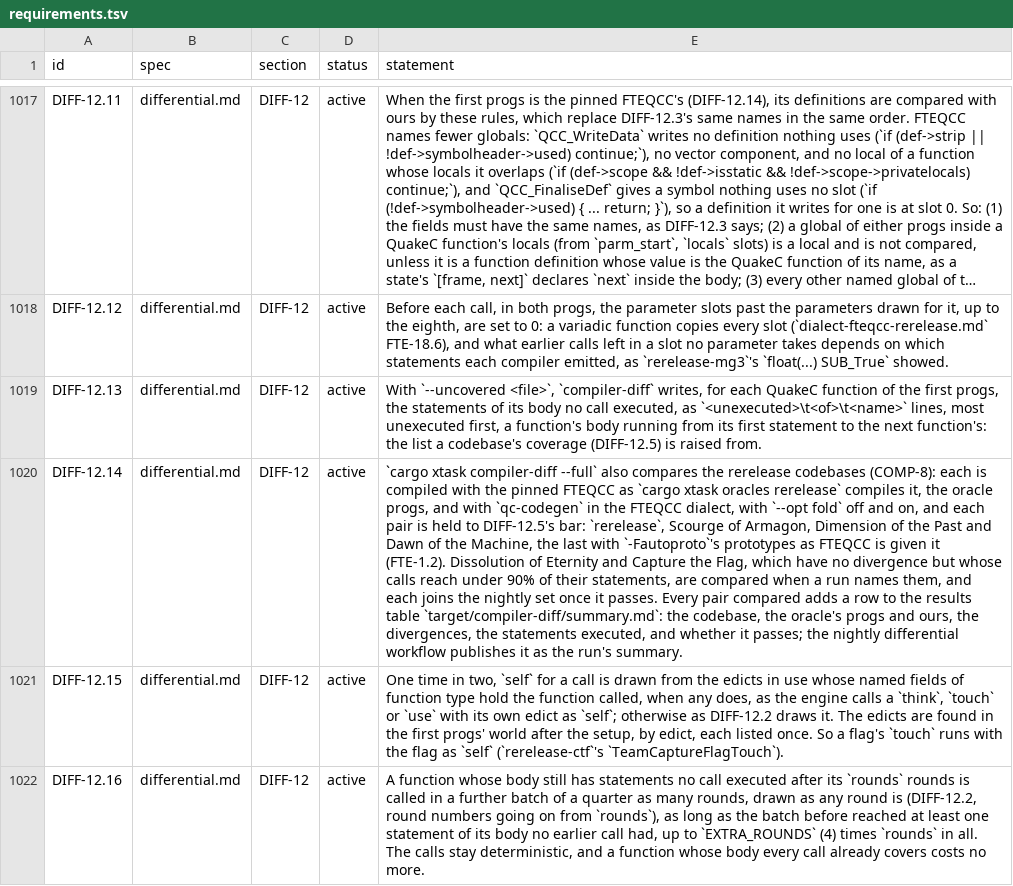
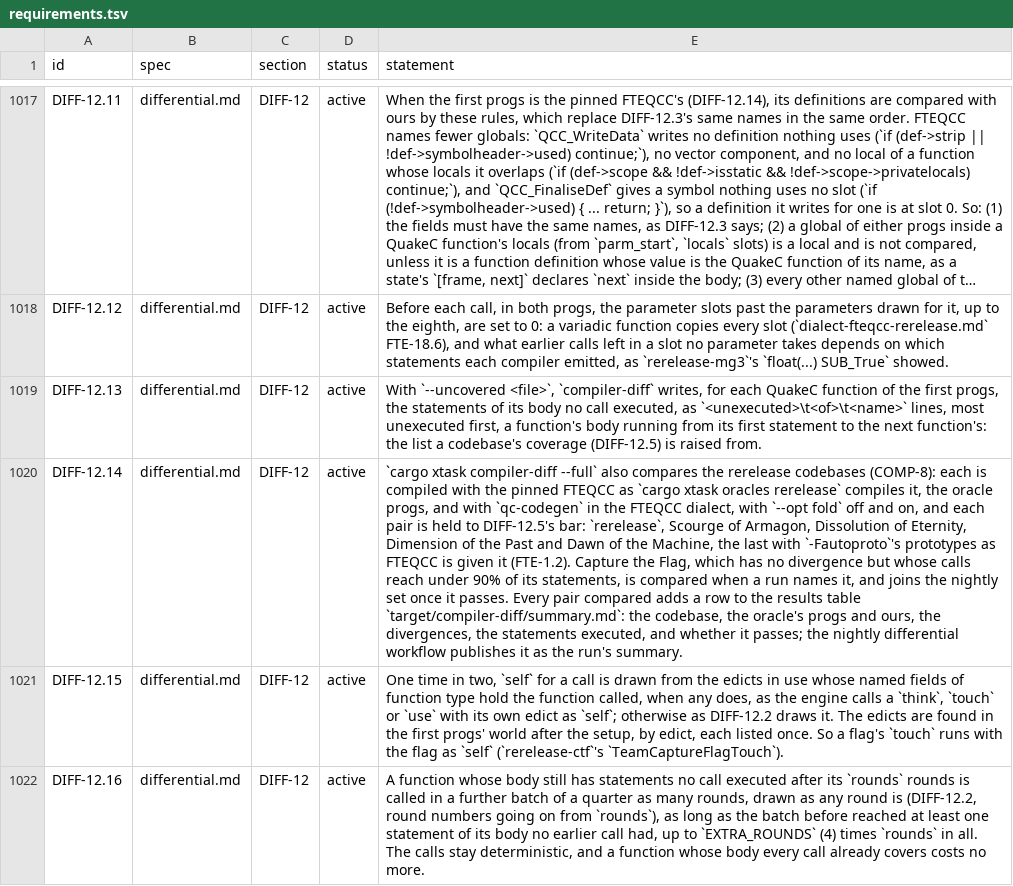
Before and after one commit to quakecstudio/editor, a TSV file: docs/spec/requirements.tsv, drawn as a sheet; only a part is shown, gaps mark what is left out; long unchanged cells end in …; the diff covers the shown part only; the diff names each change by its address in the sheet, - before the commit and + after, or states it on an @@ line.

```diff
--- a/docs/spec/requirements.tsv
+++ b/docs/spec/requirements.tsv
-E1020 (statement): …of Armagon, Dimension of the Past and Dawn of the Machine, the last with `-Fautoproto`'s prototypes as FTEQCC is given it (FTE-1.2). Dissolution of Eternity and Capture the Flag, which have no divergence but whose calls reach under 90% of their statements, are compared when a run names them, and each joins the…
+E1020 (statement): …of Armagon, Dissolution of Eternity, Dimension of the Past and Dawn of the Machine, the last with `-Fautoproto`'s prototypes as FTEQCC is given it (FTE-1.2). Capture the Flag, which has no divergence but whose calls reach under 90% of its statements, is compared when a run names it, and joins the…
```
Also changed, not shown: 1 added row and 1 edited cell elsewhere in this file, 3 other files.
